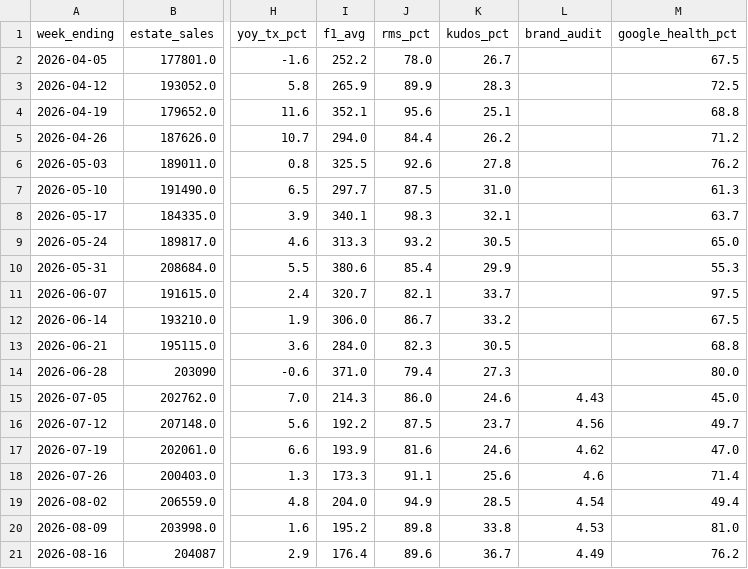
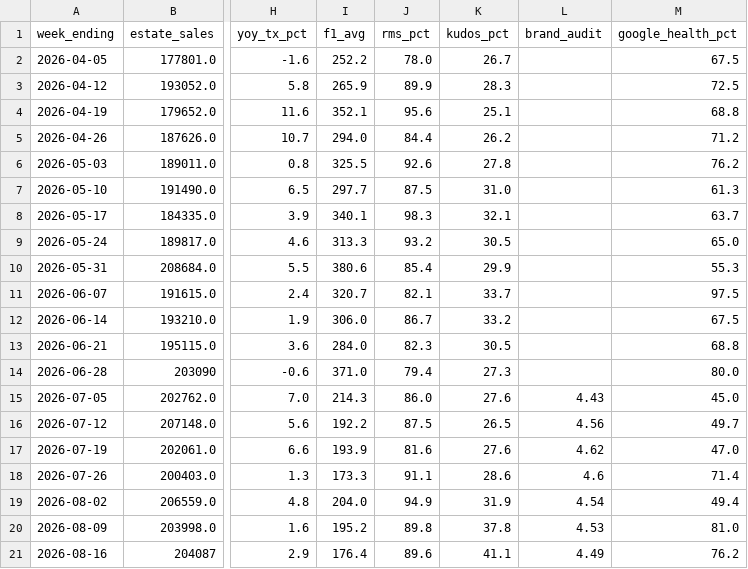
Before and after one commit to Fontana1974/bewiched-dashboards, a CSV file: weekly_history.csv, drawn as a sheet; only a part is shown, gaps mark what is left out; the diff names each change by its address in the sheet, - before the commit and + after, or states it on an @@ line.

```diff
--- a/weekly_history.csv
+++ b/weekly_history.csv
-K15 (kudos_pct): 24.6
+K15 (kudos_pct): 27.6
-K16 (kudos_pct): 23.7
+K16 (kudos_pct): 26.5
-K17 (kudos_pct): 24.6
+K17 (kudos_pct): 27.6
-K18 (kudos_pct): 25.6
+K18 (kudos_pct): 28.6
-K19 (kudos_pct): 28.5
+K19 (kudos_pct): 31.9
-K20 (kudos_pct): 33.8
+K20 (kudos_pct): 37.8
-K21 (kudos_pct): 36.7
+K21 (kudos_pct): 41.1
```
Also changed, not shown: 39 other files.
